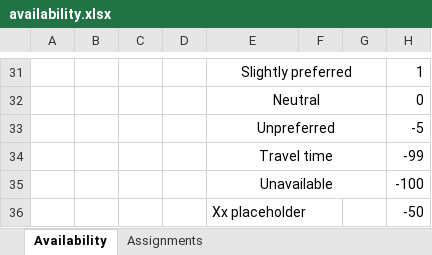
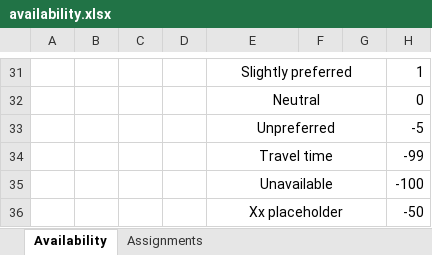
Before and after one commit to jsnhu/life-collegium-schedule, an Excel workbook: availability.xlsx, sheet Availability, drawn as a sheet; only a part is shown, gaps mark what is left out; values as stored, in another font and other column widths than the file's, no borders; conditional formats not drawn; the diff names each change by its address in the sheet, - before the commit and + after, or states it on an @@ line.

```diff
--- a/availability.xlsx (sheet Availability)
+++ b/availability.xlsx (sheet Availability)
-E36 alignment: left
+E36 alignment: center
+E36:G36 merged
```
Also changed, not shown: sheet Assignments, assn-matrix.xlsx.
